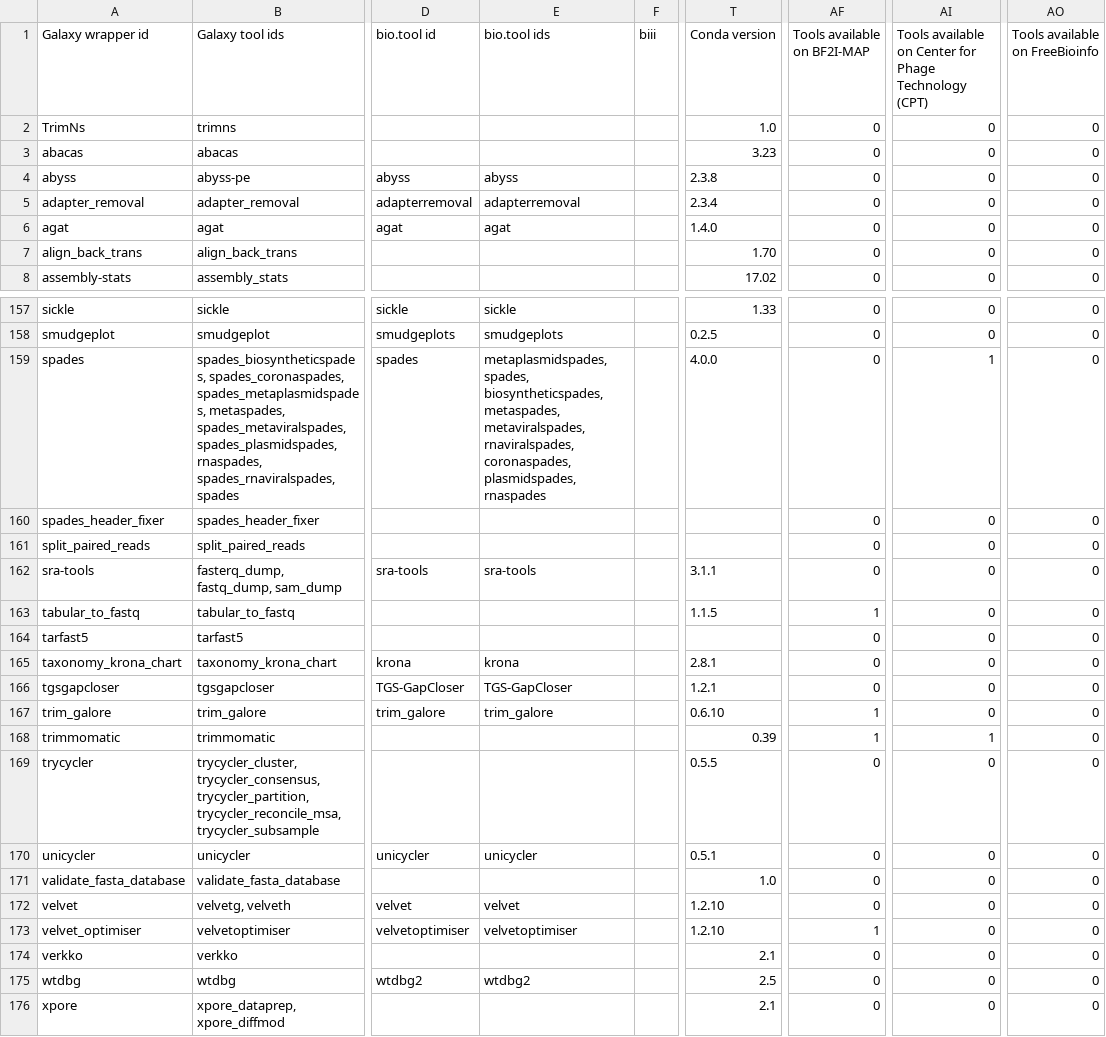
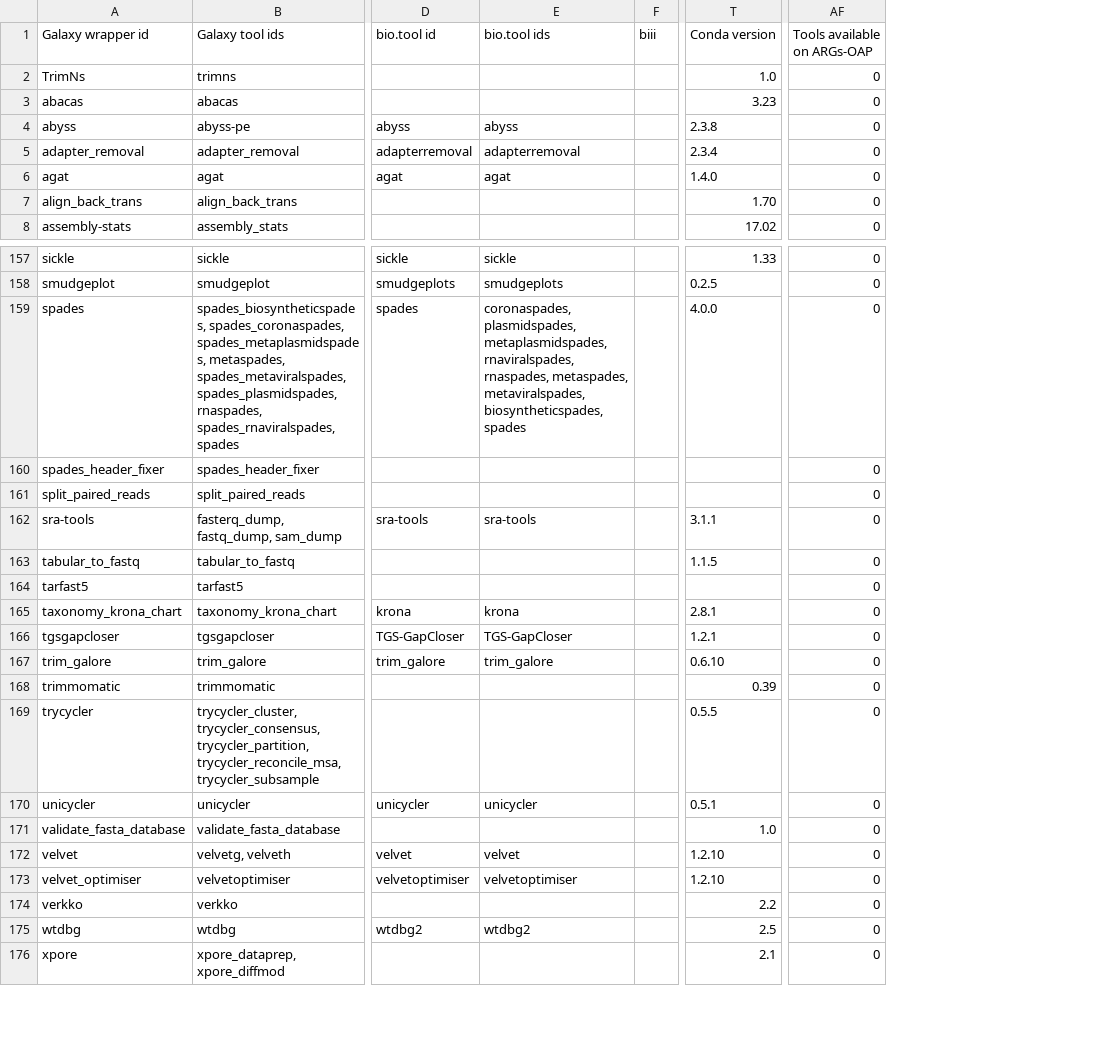
Before and after one commit to paulzierep/galaxy_tool_extractor, a TSV file: assembly/tools.tsv, drawn as a sheet; only a part is shown, gaps mark what is left out; the diff covers the shown part only; the diff names each change by its address in the sheet, - before the commit and + after, or states it on an @@ line.

Commit message:
Update results step: filter all tools - commmit 5d7cf87

```diff
--- a/assembly/tools.tsv
+++ b/assembly/tools.tsv
-column AI, rows 1-8: Tools available on Center for Phage Technology (CPT) | 0 | 0 | 0 | 0 | 0 | 0 | 0; rows 157-176: 0 | 0 | 1 | 0 | 0 | 0 | 0 | 0 | 0 | 0 | 0 | 1 | 0 | 0 | 0 | 0 | 0 | 0 | 0 | 0
-column AO (Tools available on FreeBioinfo), rows 2-8: all 0; rows 157-176: all 0
-AF1: Tools available on BF2I-MAP
+AF1: Tools available on ARGs-OAP
-E159 (bio.tool ids): metaplasmidspades, spades, biosyntheticspades, metaspades, metaviralspades, rnaviralspades, coronaspades, plasmidspades, rnaspades
+E159 (bio.tool ids): coronaspades, plasmidspades, metaplasmidspades, rnaviralspades, rnaspades, metaspades, metaviralspades, biosyntheticspades, spades
-AF163 (Tools available on ARGs-OAP): 1
+AF163 (Tools available on ARGs-OAP): 0
-AF167:AF168 (Tools available on ARGs-OAP): 1
+AF167:AF168 (Tools available on ARGs-OAP): 0
-AF173 (Tools available on ARGs-OAP): 1
+AF173 (Tools available on ARGs-OAP): 0
-T174 (Conda version): 2.1
+T174 (Conda version): 2.2
```
Also changed, not shown: 14 edited cells elsewhere in this file, assembly/tools_filtered_by_ts_categories.tsv, biodiversity/tools.tsv, 16 other files.
